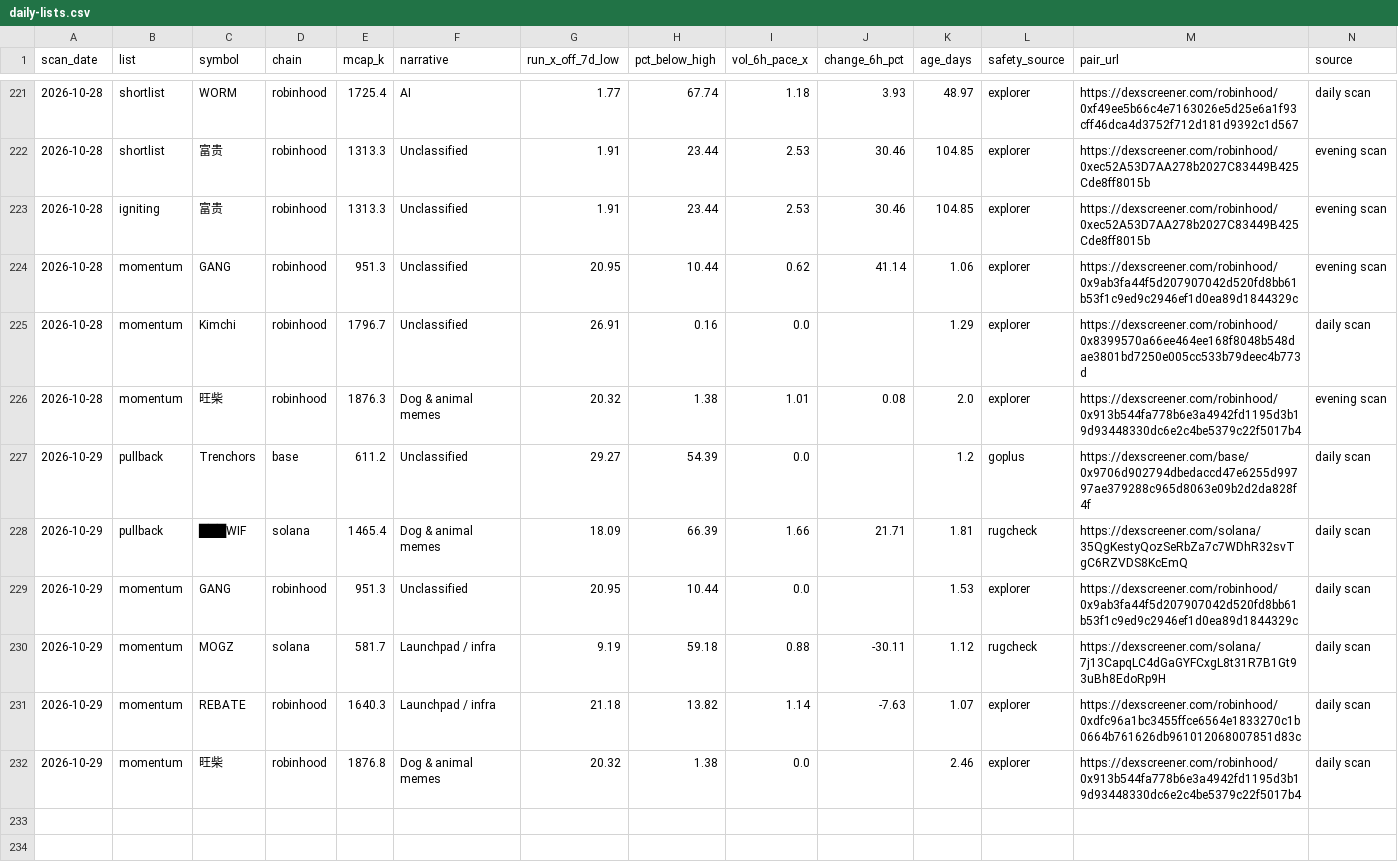
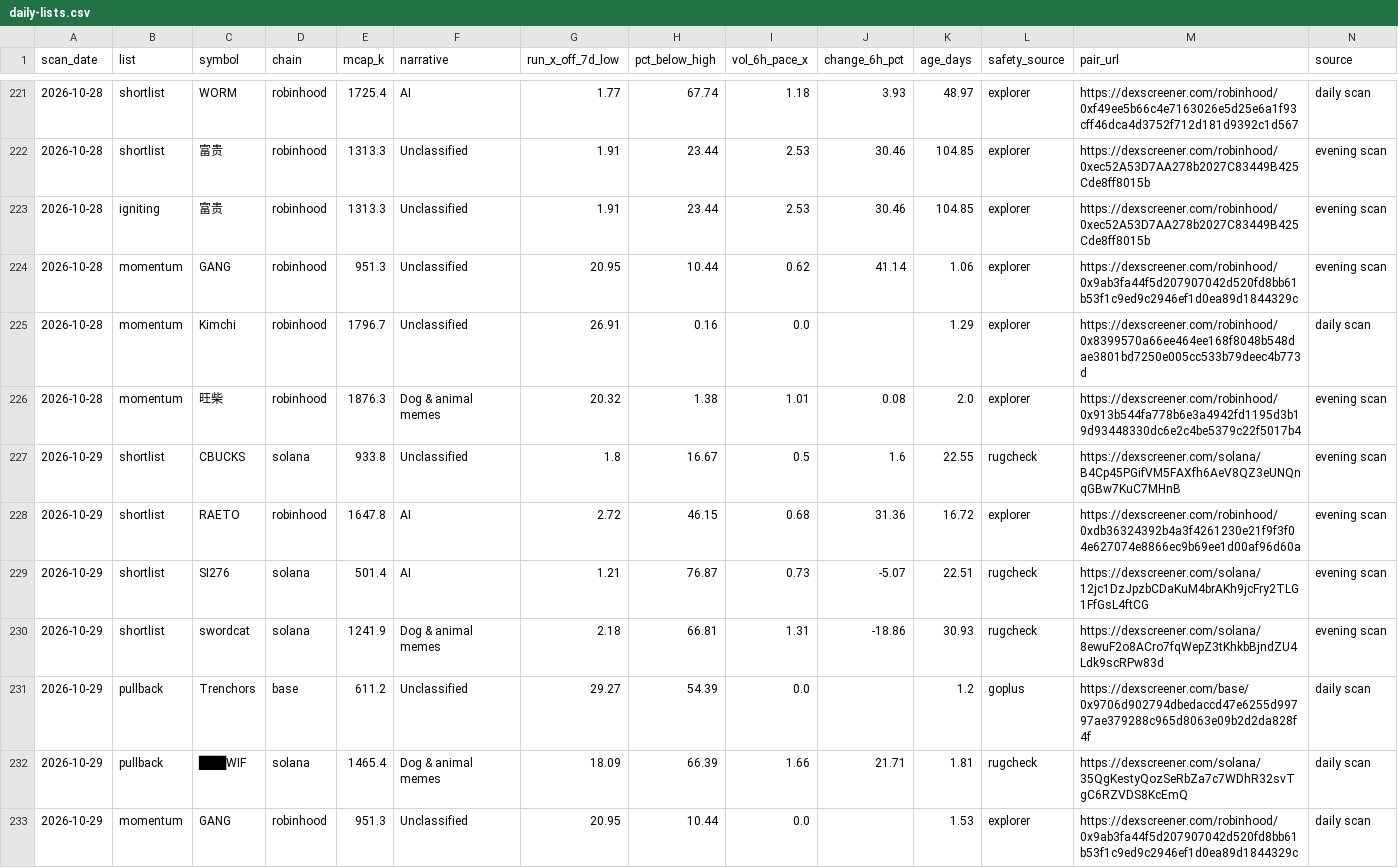
Before and after one commit to hueyyy-eng/moonshot-fetch, a CSV file: site/daily-lists.csv, drawn as a sheet; only a part is shown, gaps mark what is left out; the shorter side is filled out with more unchanged rows; the diff covers the shown part only.

```diff
--- a/site/daily-lists.csv
+++ b/site/daily-lists.csv
@@ -226,2 +226,6 @@ scan_date,list,symbol,chain,mcap_k,narrative,run_x_off_7d_low,pct_below_high,vol
 2026-10-28,momentum,旺柴,robinhood,1876.3,Dog & animal memes,20.32,1.38,1.01,0.08,2.0,explorer,https://dexscreener.com/robinhood/0x913b544fa778b6e3a4942fd1195d3b19d93448330dc6e2c4be5379c22f5017b4,evening scan
+2026-10-29,shortlist,CBUCKS,solana,933.8,Unclassified,1.8,16.67,0.5,1.6,22.55,rugcheck,https://dexscreener.com/solana/B4Cp45PGifVM5FAXfh6AeV8QZ3eUNQnqGBw7KuC7MHnB,evening scan
+2026-10-29,shortlist,RAETO,robinhood,1647.8,AI,2.72,46.15,0.68,31.36,16.72,explorer,https://dexscreener.com/robinhood/0xdb36324392b4a3f4261230e21f9f3f04e627074e8866ec9b69ee1d00af96d60a,evening scan
+2026-10-29,shortlist,SI276,solana,501.4,AI,1.21,76.87,0.73,-5.07,22.51,rugcheck,https://dexscreener.com/solana/12jc1DzJpzbCDaKuM4brAKh9jcFry2TLG1FfGsL4ftCG,evening scan
+2026-10-29,shortlist,swordcat,solana,1241.9,Dog & animal memes,2.18,66.81,1.31,-18.86,30.93,rugcheck,https://dexscreener.com/solana/8ewuF2o8ACro7fqWepZ3tKhkbBjndZU4Ldk9scRPw83d,evening scan
 2026-10-29,pullback,Trenchors,base,611.2,Unclassified,29.27,54.39,0.0,,1.2,goplus,https://dexscreener.com/base/0x9706d902794dbedaccd47e6255d99797ae379288c965d8063e09b2d2da828f4f,daily scan
```
Also changed, not shown: 3 added rows elsewhere in this file, site/holder-log.csv, site/near-miss-log.csv, 6 other files.
